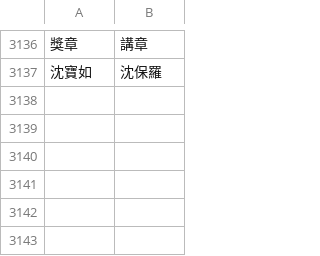
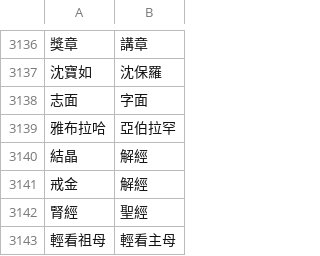
Before and after one commit to Enoooch0921/Srt-Christian-vocabulary-replacement, a CSV file: keywords.csv, drawn as a sheet; only a part is shown, gaps mark what is left out; the diff names each change by its address in the sheet, - before the commit and + after, or states it on an @@ line.

Commit message:
Update keywords.csv

```diff
--- a/keywords.csv
+++ b/keywords.csv
+row 3138: 志面 | 字面
+row 3139: 雅布拉哈 | 亞伯拉罕
+row 3140: 結晶 | 解經
+row 3141: 戒金 | 解經
+row 3142: 腎經 | 聖經
+row 3143: 輕看祖母 | 輕看主母
```
